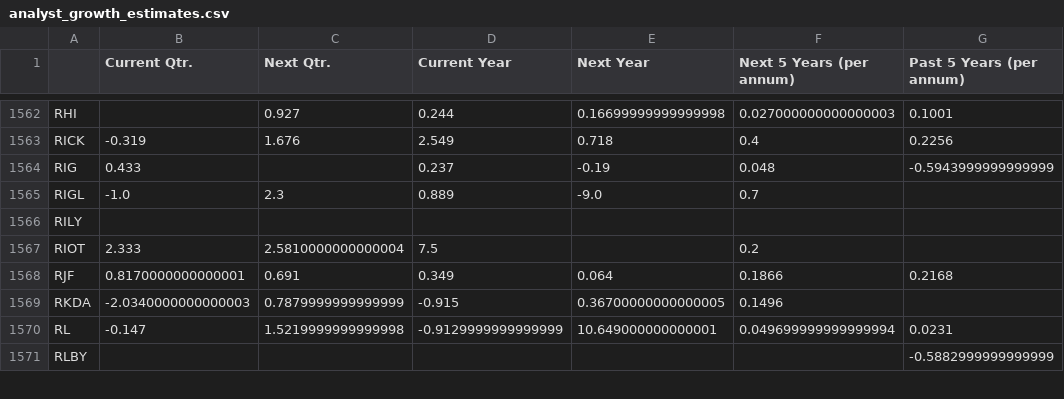
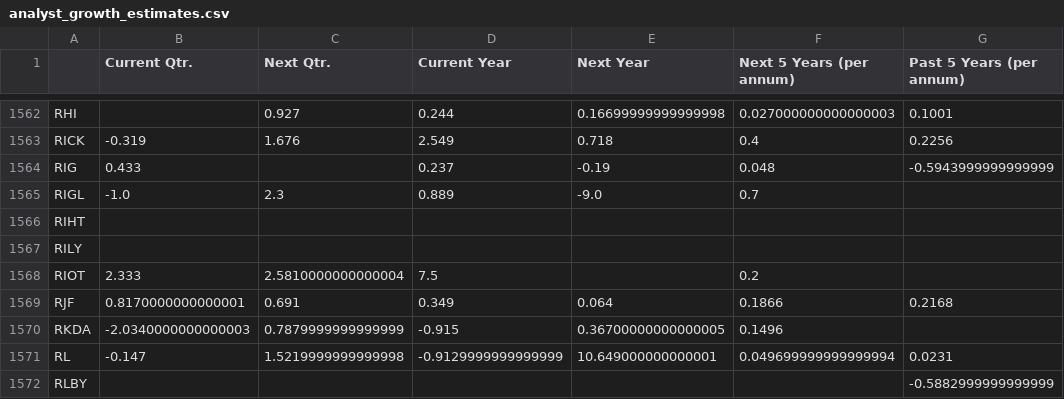
Before and after one commit to gardnmi/fundamental-stock-prediction, a CSV file: analyst_growth_estimates.csv, drawn as a sheet; only a part is shown, gaps mark what is left out; the diff covers the shown part only; the diff names each change by its address in the sheet, - before the commit and + after, or states it on an @@ line.

```diff
--- a/analyst_growth_estimates.csv
+++ b/analyst_growth_estimates.csv
+row 1566: RIHT
```
Also changed, not shown: 1 added row, 1 removed row and 8 edited cells elsewhere in this file, data/general_fundamental_derived.csv, data/general_target.csv, 15 other files.
